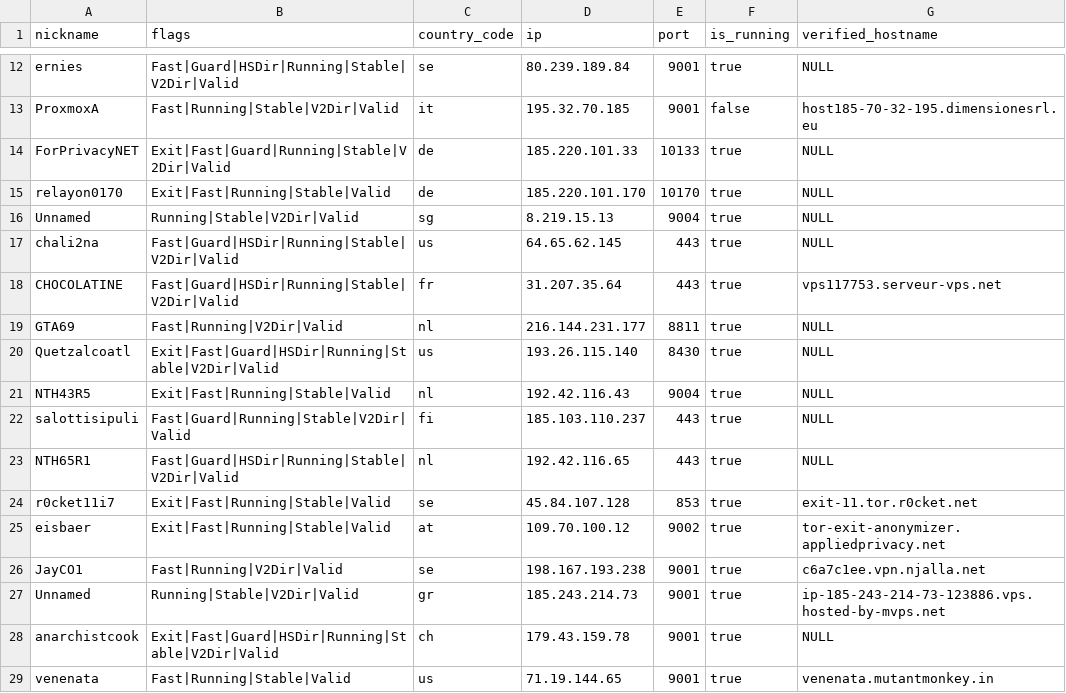
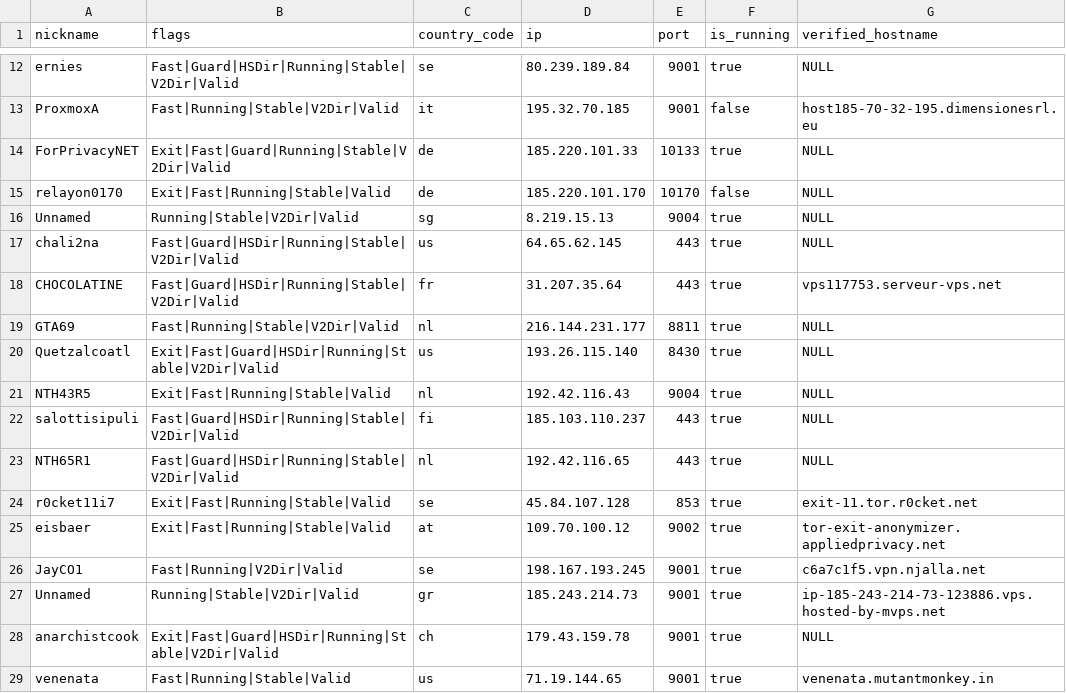
Before and after one commit to cgiamp/123-test-abort, a CSV file: limited_to_50.csv, drawn as a sheet; only a part is shown, gaps mark what is left out.

```diff
--- a/limited_to_50.csv
+++ b/limited_to_50.csv
@@ -14,3 +14,3 @@
 "ForPrivacyNET","Exit|Fast|Guard|Running|Stable|V2Dir|Valid","de","185.220.101.33","10133",true,"NULL"
-"relayon0170","Exit|Fast|Running|Stable|Valid","de","185.220.101.170","10170",true,"NULL"
+"relayon0170","Exit|Fast|Running|Stable|Valid","de","185.220.101.170","10170",false,"NULL"
 "Unnamed","Running|Stable|V2Dir|Valid","sg","8.219.15.13","9004",true,"NULL"
@@ -18,6 +18,6 @@
 "CHOCOLATINE","Fast|Guard|HSDir|Running|Stable|V2Dir|Valid","fr","31.207.35.64","443",true,"vps117753.serveur-vps.net"
-"GTA69","Fast|Running|V2Dir|Valid","nl","216.144.231.177","8811",true,"NULL"
+"GTA69","Fast|Running|Stable|V2Dir|Valid","nl","216.144.231.177","8811",true,"NULL"
 "Quetzalcoatl","Exit|Fast|Guard|HSDir|Running|Stable|V2Dir|Valid","us","193.26.115.140","8430",true,"NULL"
 "NTH43R5","Exit|Fast|Running|Stable|Valid","nl","192.42.116.43","9004",true,"NULL"
-"salottisipuli","Fast|Guard|Running|Stable|V2Dir|Valid","fi","185.103.110.237","443",true,"NULL"
+"salottisipuli","Fast|Guard|HSDir|Running|Stable|V2Dir|Valid","fi","185.103.110.237","443",true,"NULL"
 "NTH65R1","Fast|Guard|HSDir|Running|Stable|V2Dir|Valid","nl","192.42.116.65","443",true,"NULL"
@@ -25,3 +25,3 @@
 "eisbaer","Exit|Fast|Running|Stable|Valid","at","109.70.100.12","9002",true,"tor-exit-anonymizer.appliedprivacy.net"
-"JayCO1","Fast|Running|V2Dir|Valid","se","198.167.193.238","9001",true,"c6a7c1ee.vpn.njalla.net"
+"JayCO1","Fast|Running|V2Dir|Valid","se","198.167.193.245","9001",true,"c6a7c1f5.vpn.njalla.net"
 "Unnamed","Running|Stable|V2Dir|Valid","gr","185.243.214.73","9001",true,"ip-185-243-214-73-123886.vps.hosted-by-mvps.net"
```
Also changed, not shown: 2 other files.
